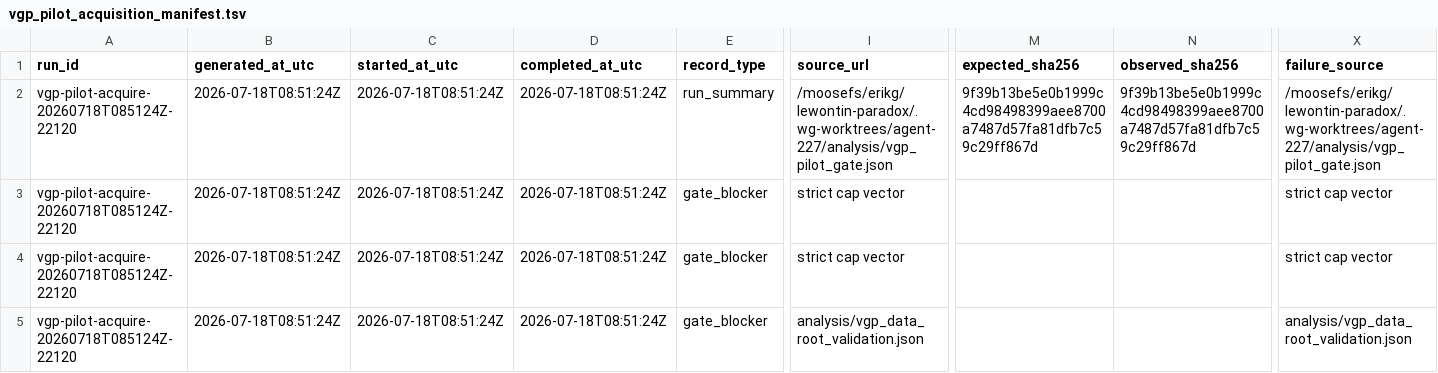
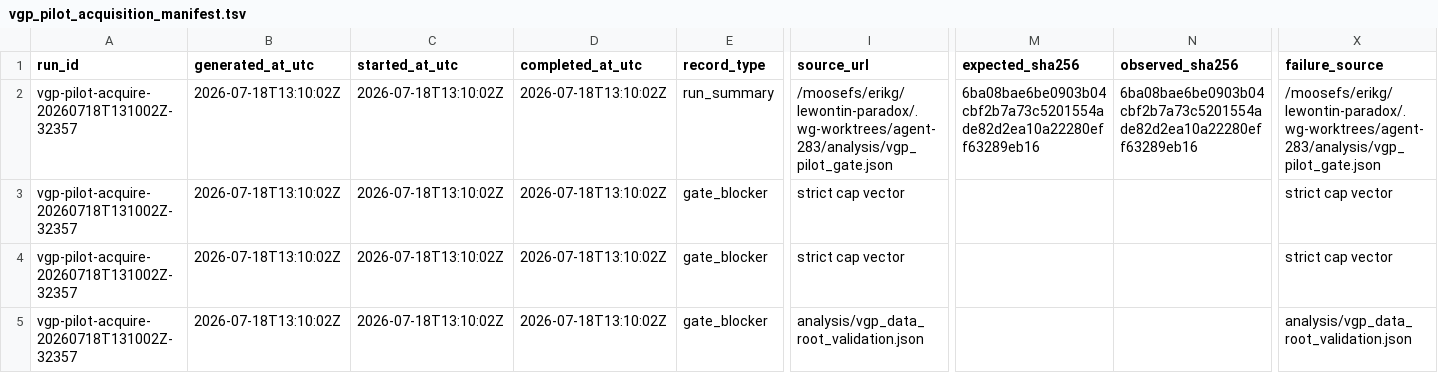
Before and after one commit to ekg/lewontin-paradox, a TSV file: analysis/vgp_pilot_acquisition_manifest.tsv, drawn as a sheet; only a part is shown, gaps mark what is left out; the diff names each change by its address in the sheet, - before the commit and + after, or states it on an @@ line.

```diff
--- a/analysis/vgp_pilot_acquisition_manifest.tsv
+++ b/analysis/vgp_pilot_acquisition_manifest.tsv
-A2:A5 (run_id): vgp-pilot-acquire-20260718T085124Z-22120
+A2:A5 (run_id): vgp-pilot-acquire-20260718T131002Z-32357
-B2:B5 (generated_at_utc): 2026-07-18T08:51:24Z
+B2:B5 (generated_at_utc): 2026-07-18T13:10:02Z
-C2:C5 (started_at_utc): 2026-07-18T08:51:24Z
+C2:C5 (started_at_utc): 2026-07-18T13:10:02Z
-D2:D5 (completed_at_utc): 2026-07-18T08:51:24Z
+D2:D5 (completed_at_utc): 2026-07-18T13:10:02Z
-I2 (source_url): /moosefs/erikg/lewontin-paradox/.wg-worktrees/agent-227/analysis/vgp_pilot_gate.json
+I2 (source_url): /moosefs/erikg/lewontin-paradox/.wg-worktrees/agent-283/analysis/vgp_pilot_gate.json
-M2 (expected_sha256): 9f39b13be5e0b1999c4cd98498399aee8700a7487d57fa81dfb7c59c29ff867d
+M2 (expected_sha256): 6ba08bae6be0903b04cbf2b7a73c5201554ade82d2ea10a22280eff63289eb16
-N2 (observed_sha256): 9f39b13be5e0b1999c4cd98498399aee8700a7487d57fa81dfb7c59c29ff867d
+N2 (observed_sha256): 6ba08bae6be0903b04cbf2b7a73c5201554ade82d2ea10a22280eff63289eb16
-X2 (failure_source): /moosefs/erikg/lewontin-paradox/.wg-worktrees/agent-227/analysis/vgp_pilot_gate.json
+X2 (failure_source): /moosefs/erikg/lewontin-paradox/.wg-worktrees/agent-283/analysis/vgp_pilot_gate.json
```
Also changed, not shown: analysis/repaired_vgp_pilot_qc.tsv, analysis/vgp_pilot_exclusions.tsv, 21 other files.
